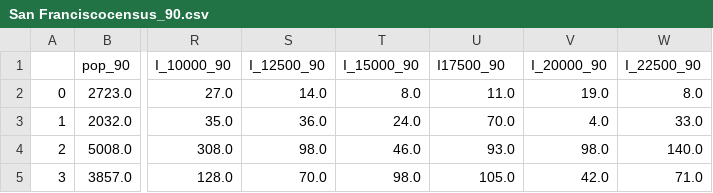
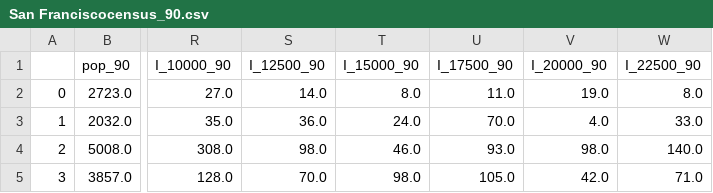
Before and after one commit to urban-displacement/displacement-typologies, a CSV file: data/San Franciscocensus_90.csv, drawn as a sheet; only a part is shown, gaps mark what is left out; the diff names each change by its address in the sheet, - before the commit and + after, or states it on an @@ line.

```diff
--- a/data/San Franciscocensus_90.csv
+++ b/data/San Franciscocensus_90.csv
-U1: I17500_90
+U1: I_17500_90
```
Also changed, not shown: data/Atlantacensus_summ.csv, data/Denvercensus_summ.csv, 21 other files.
